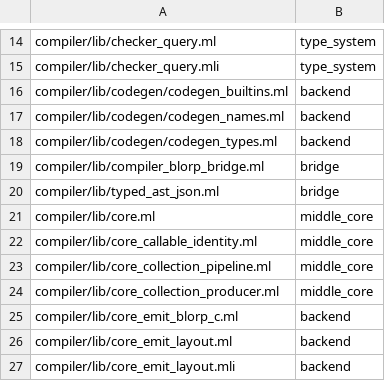
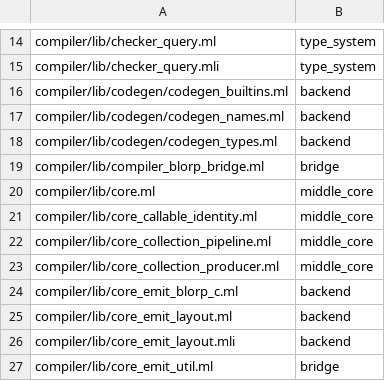
Before and after one commit to kablorp/blorp, a TSV file: compiler/blorp/src/stage_99_meta/ocaml_port_inventory.tsv, drawn as a sheet; only a part is shown, gaps mark what is left out; the shorter side is filled out with more unchanged rows.

Commit message:
Remove obsolete OCaml compiler paths

```diff
--- a/compiler/blorp/src/stage_99_meta/ocaml_port_inventory.tsv
+++ b/compiler/blorp/src/stage_99_meta/ocaml_port_inventory.tsv
@@ -19,3 +19,2 @@ compiler/lib/codegen/codegen_types.ml	backend
 compiler/lib/compiler_blorp_bridge.ml	bridge
-compiler/lib/typed_ast_json.ml	bridge
 compiler/lib/core.ml	middle_core
```
Also changed, not shown: 30 other files.
